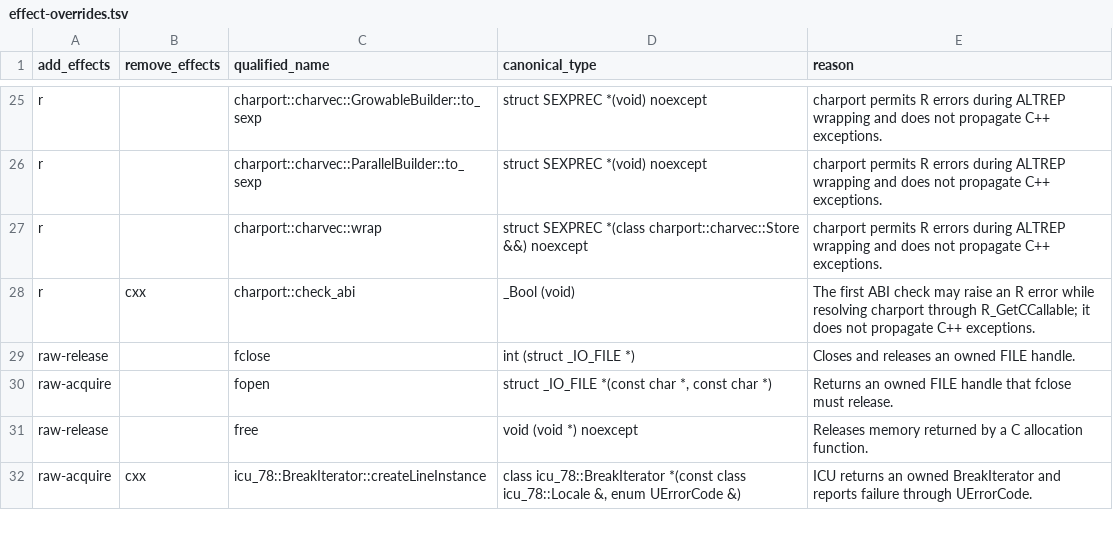
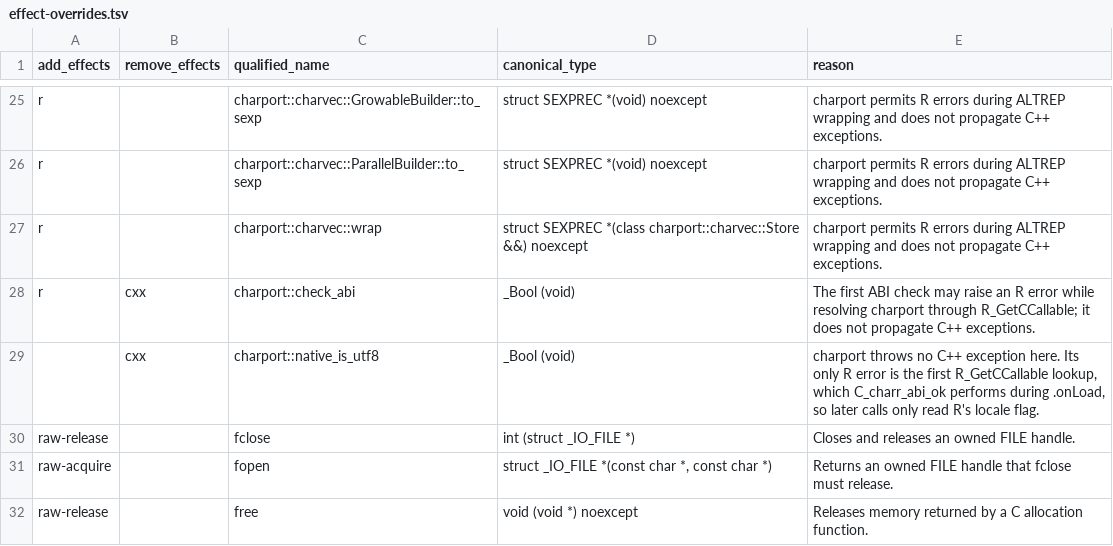
Before and after one commit to charbase/charr, a TSV file: tools/charr-lint/effect-overrides.tsv, drawn as a sheet; only a part is shown, gaps mark what is left out; the shorter side is filled out with more unchanged rows; the diff names each change by its address in the sheet, - before the commit and + after, or states it on an @@ line.

```diff
--- a/tools/charr-lint/effect-overrides.tsv
+++ b/tools/charr-lint/effect-overrides.tsv
+row 29:  | cxx | charport::native_is_utf8 | _Bool (void) | charport throws no C++ exception here. Its only R error is the first R_GetCCallable lookup, which C_charr_abi_ok performs during .onLoad, so later calls only read R's locale flag.
```
Also changed, not shown: tools/charr-lint/effects.tsv, 6 other files.
